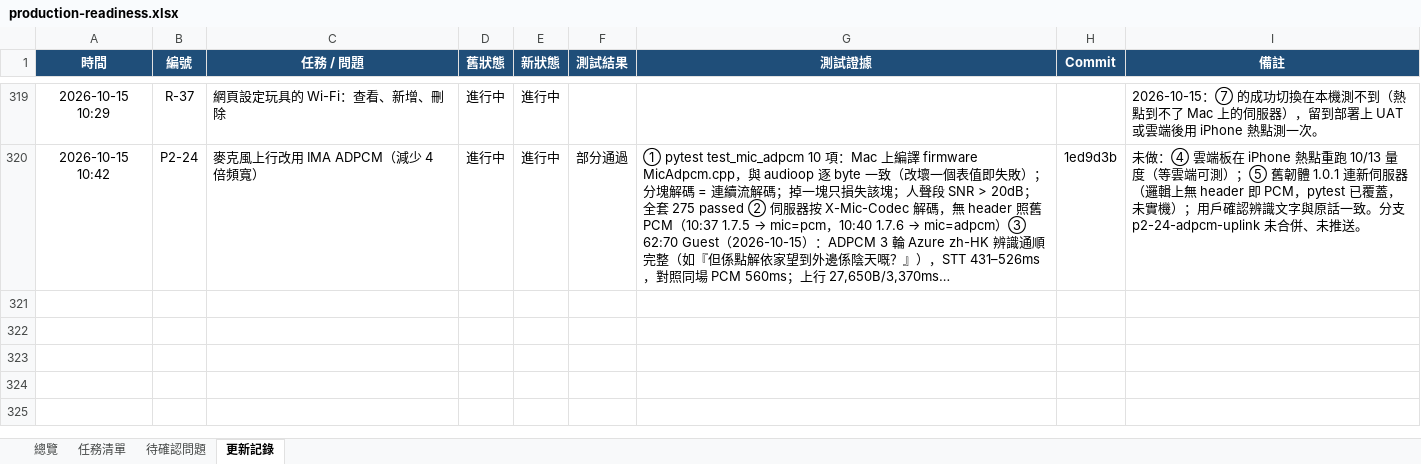
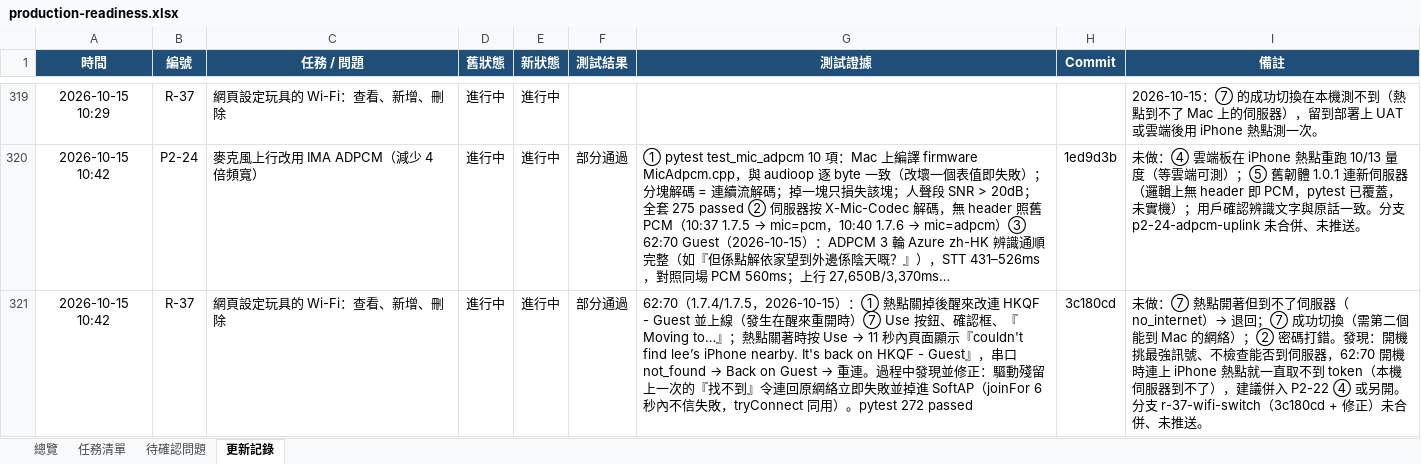
Before and after one commit to jackylee-cpu/ElatoAI, an Excel workbook: docs/production-readiness.xlsx, sheet 更新記錄, drawn as a sheet; only a part is shown, gaps mark what is left out; long unchanged cells end in …; values as stored, in another font and other column widths than the file's, no borders; the diff names each change by its address in the sheet, - before the commit and + after, or states it on an @@ line.

```diff
--- a/docs/production-readiness.xlsx (sheet 更新記錄)
+++ b/docs/production-readiness.xlsx (sheet 更新記錄)
+row 321: 2026-10-15 10:42 | R-37 | 網頁設定玩具的 Wi-Fi：查看、新增、刪除 | 進行中 | 進行中 | 部分通過 | 62:70（1.7.4/1.7.5，2026-10-15）：① 熱點關掉後醒來改連 HKQF - Guest 並上線（發生在醒來重開時）⑦ Use 按鈕、確認框、『Moving to…』；熱點關著時按 Use → 11 秒內頁面顯示『couldn't find lee’s iPhone nearby. It's back on HKQF - Guest』，串口 not_found → Back on Guest → 重連。過程中發現並修正：驅動殘留上一次的『找不到』令連回原網絡立即失敗並掉進 SoftAP（joinFor 6 秒內不信失敗，tryConnect 同用）。pytest 272 passed | 3c180cd | 未做：⑦ 熱點開著但到不了伺服器（no_internet）→ 退回；⑦ 成功切換（需第二個能到 Mac 的網絡）；② 密碼打錯。發現：開機挑最強訊號、不檢查能否到伺服器，62:70 開機時連上 iPhone 熱點就一直取不到 token（本機伺服器到不了），建議併入 P2-22 ④ 或另開。分支 r-37-wifi-switch（3c180cd + 修正）未合併、未推送。
```
Also changed, not shown: sheet 任務清單, sheet 總覽.
